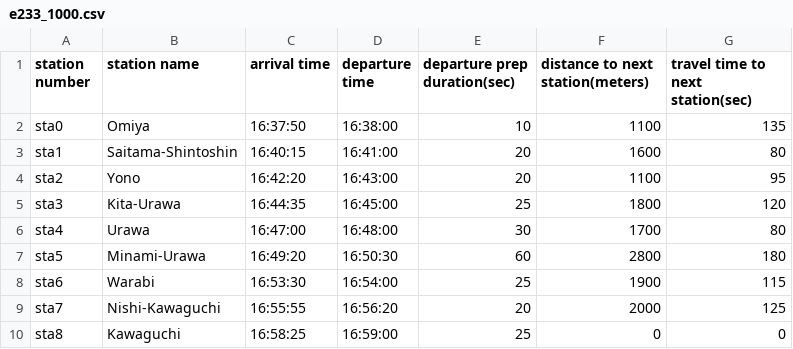
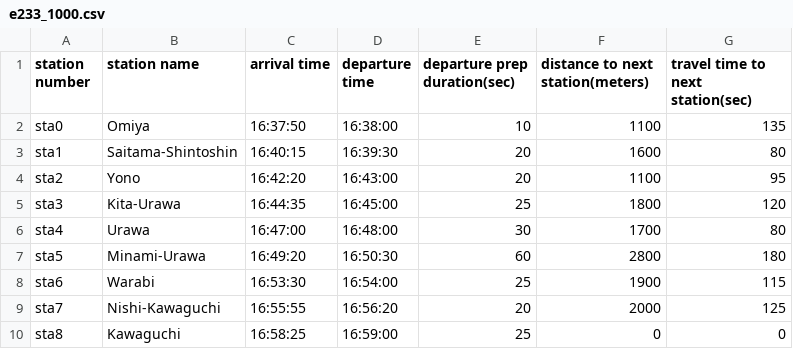
Before and after one commit to aravaca/emu-personal-type-simulator, a CSV file: tasc/static/route/e233_1000.csv, drawn as a sheet.

```diff
--- a/tasc/static/route/e233_1000.csv
+++ b/tasc/static/route/e233_1000.csv
@@ -2,3 +2,3 @@ station number,station name,arrival time,departure time,departure prep duration(
 sta0,Omiya,16:37:50,16:38:00,10,1100,135
-sta1,Saitama-Shintoshin,16:40:15,16:41:00,20,1600,80
+sta1,Saitama-Shintoshin,16:40:15,16:39:30,20,1600,80
 sta2,Yono,16:42:20,16:43:00,20,1100,95
```
Also changed, not shown: 2 other files.
